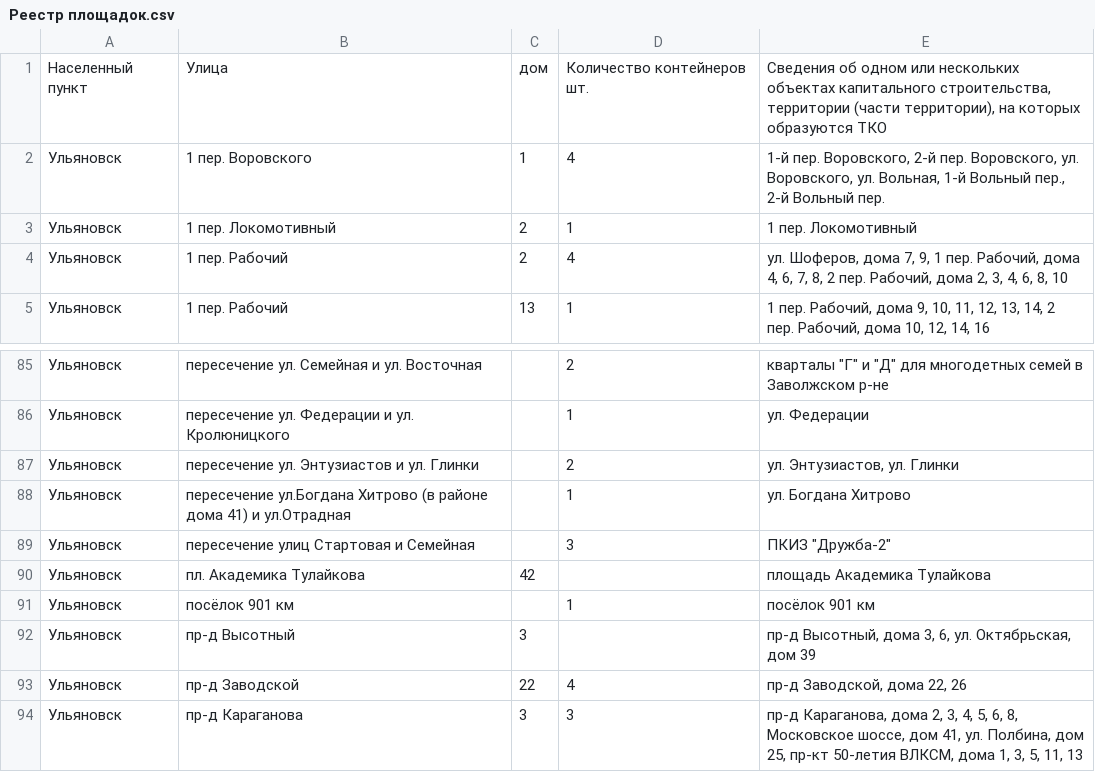
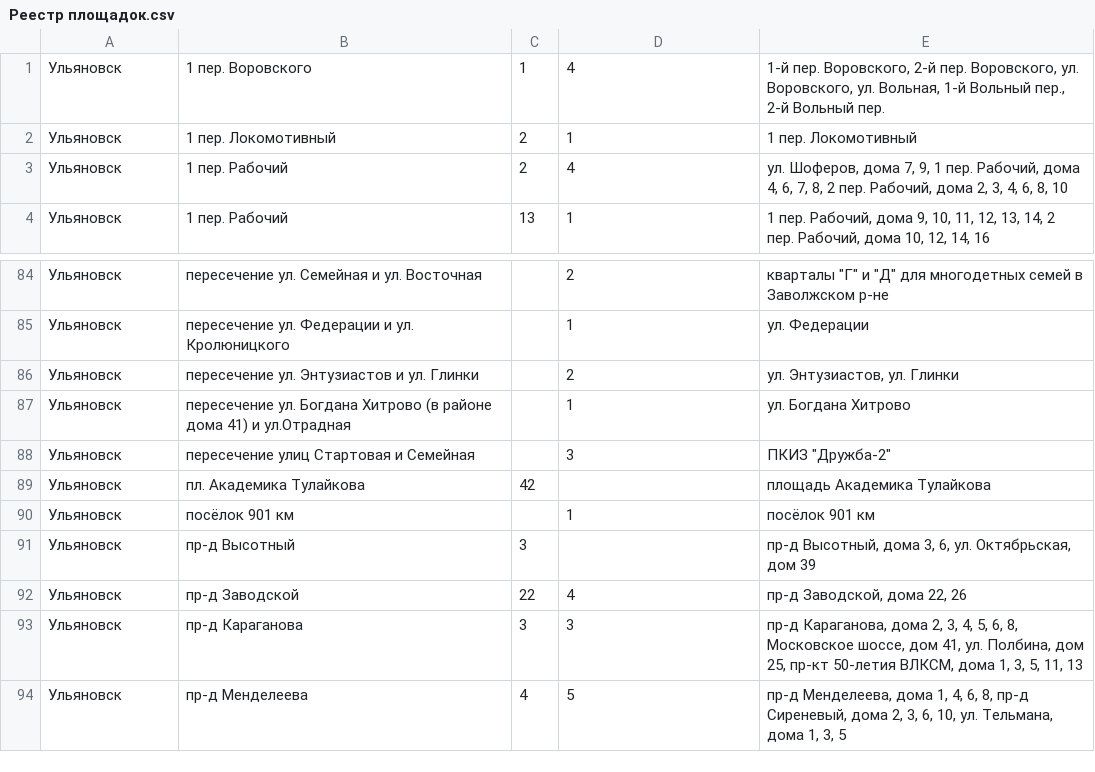
Before and after one commit to GenosixGD/random-scripts, a CSV file: workfiles/Реестр площадок.csv, drawn as a sheet; only a part is shown, gaps mark what is left out; the shorter side is filled out with more unchanged rows.

```diff
--- a/workfiles/Реестр площадок.csv
+++ b/workfiles/Реестр площадок.csv
@@ -1,2 +1 @@
-Населенный пункт|Улица|дом|Количество контейнеров шт.|Сведения об одном или нескольких объектах капитального строительства, территории (части территории), на которых образуются ТКО
 Ульяновск|1 пер. Воровского|1|4|1-й пер. Воровского, 2-й пер. Воровского, ул. Воровского, ул. Вольная, 1-й Вольный пер., 2-й Вольный пер.
@@ -87,3 +86,3 @@
 Ульяновск|пересечение ул. Энтузиастов и ул. Глинки||2|ул. Энтузиастов, ул. Глинки
-Ульяновск|пересечение ул.Богдана Хитрово (в районе дома 41) и ул.Отрадная ||1|ул. Богдана Хитрово
+Ульяновск|пересечение ул. Богдана Хитрово (в районе дома 41) и ул.Отрадная ||1|ул. Богдана Хитрово
 Ульяновск|пересечение улиц Стартовая и Семейная||3|ПКИЗ "Дружба-2"
```
Also changed, not shown: 2 other files.
